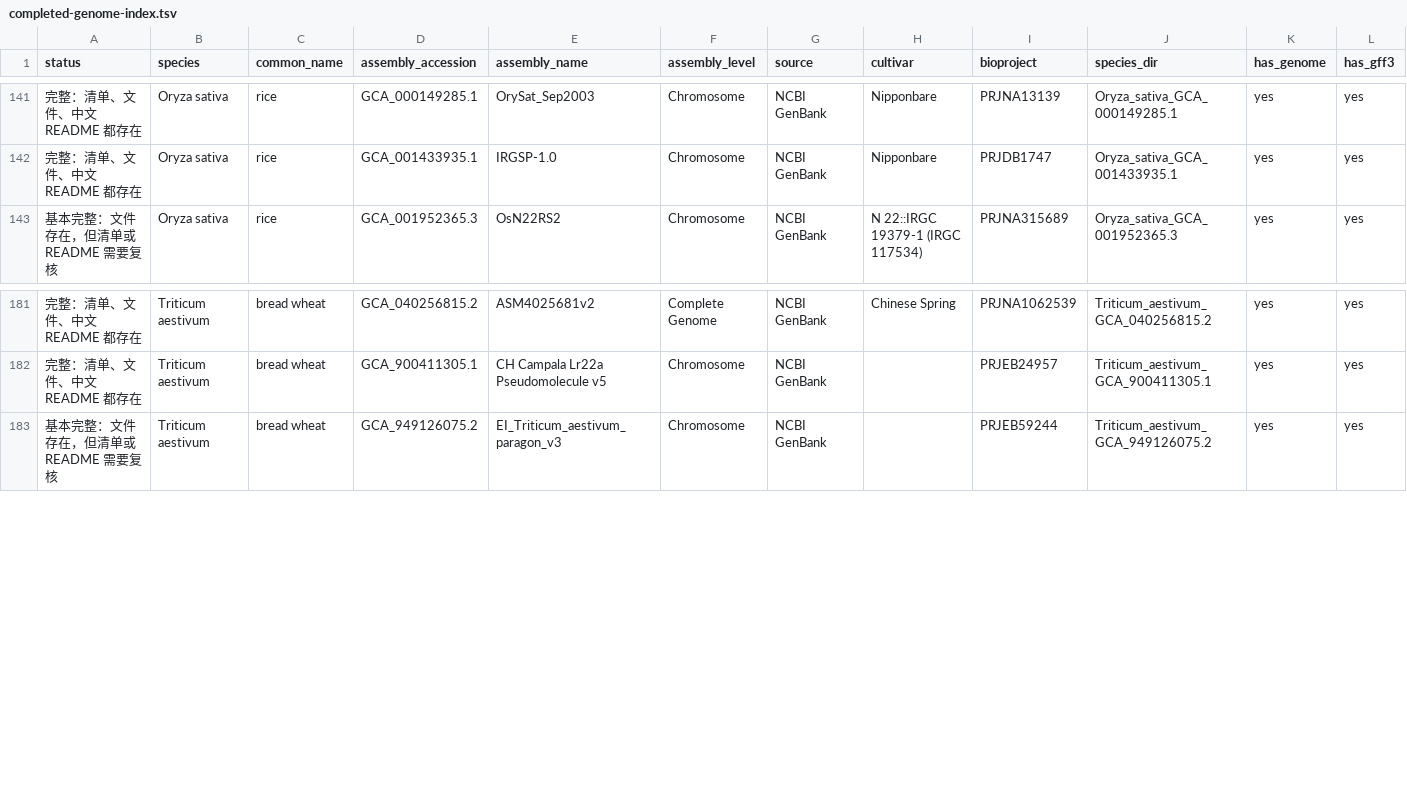
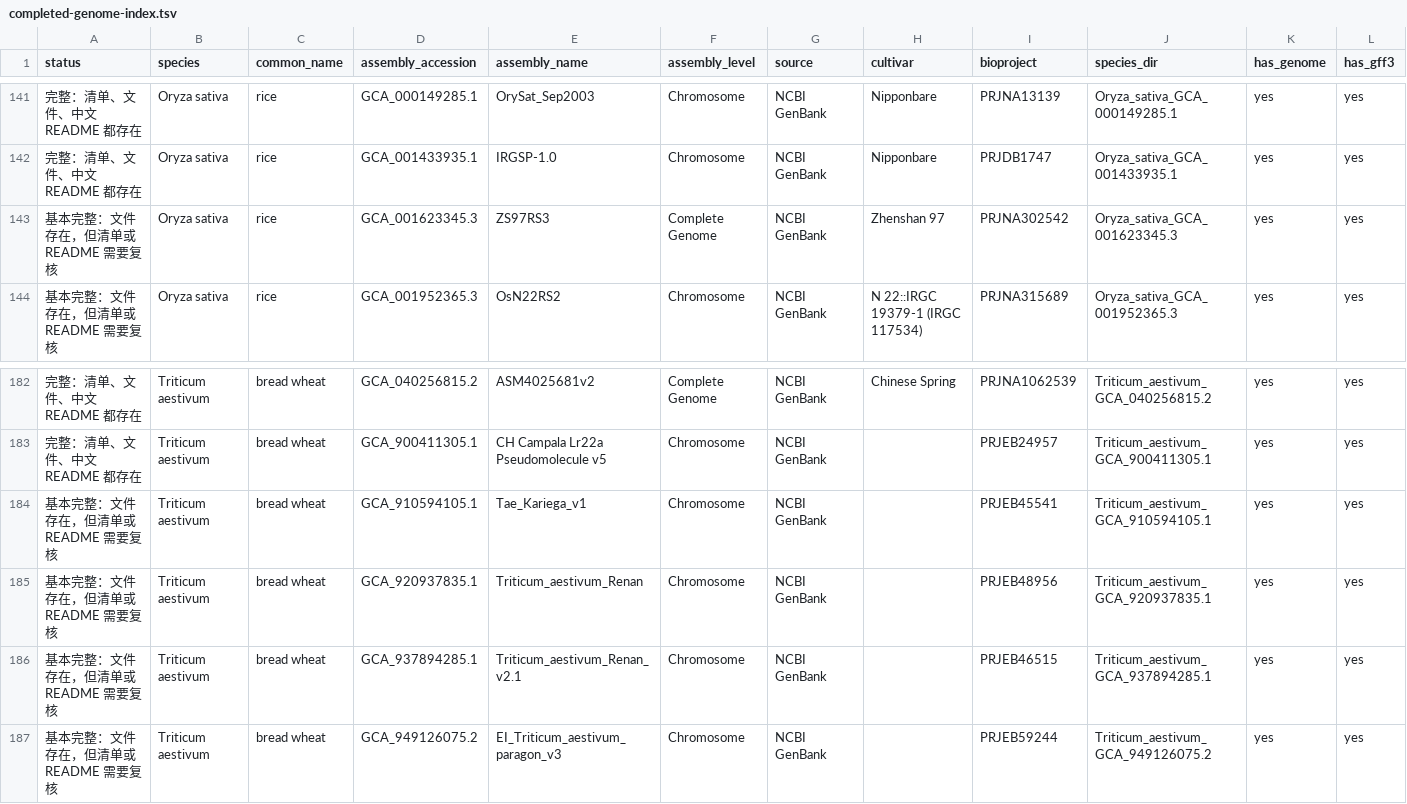
Before and after one commit to shuai19910911/genome, a TSV file: docs/completed-genome-index.tsv, drawn as a sheet; only a part is shown, gaps mark what is left out; rows hold the shown columns only; the diff names each change by its address in the sheet, - before the commit and + after, or states it on an @@ line.

Commit message:
Archive additional Ensembl rice and wheat annotations

```diff
--- a/docs/completed-genome-index.tsv
+++ b/docs/completed-genome-index.tsv
+row 143: 基本完整：文件存在，但清单或 README 需要复核 | Oryza sativa | rice | GCA_001623345.3 | ZS97RS3 | Complete Genome | NCBI GenBank | Zhenshan 97 | PRJNA302542 | Oryza_sativa_GCA_001623345.3 | yes | yes
+row 184: 基本完整：文件存在，但清单或 README 需要复核 | Triticum aestivum | bread wheat | GCA_910594105.1 | Tae_Kariega_v1 | Chromosome | NCBI GenBank |  | PRJEB45541 | Triticum_aestivum_GCA_910594105.1 | yes | yes
+row 185: 基本完整：文件存在，但清单或 README 需要复核 | Triticum aestivum | bread wheat | GCA_920937835.1 | Triticum_aestivum_Renan | Chromosome | NCBI GenBank |  | PRJEB48956 | Triticum_aestivum_GCA_920937835.1 | yes | yes
+row 186: 基本完整：文件存在，但清单或 README 需要复核 | Triticum aestivum | bread wheat | GCA_937894285.1 | Triticum_aestivum_Renan_v2.1 | Chromosome | NCBI GenBank |  | PRJEB46515 | Triticum_aestivum_GCA_937894285.1 | yes | yes
```
Also changed, not shown: docs/2026-06-07-ensembl-plants-species-candidates.tsv, 13 other files.
